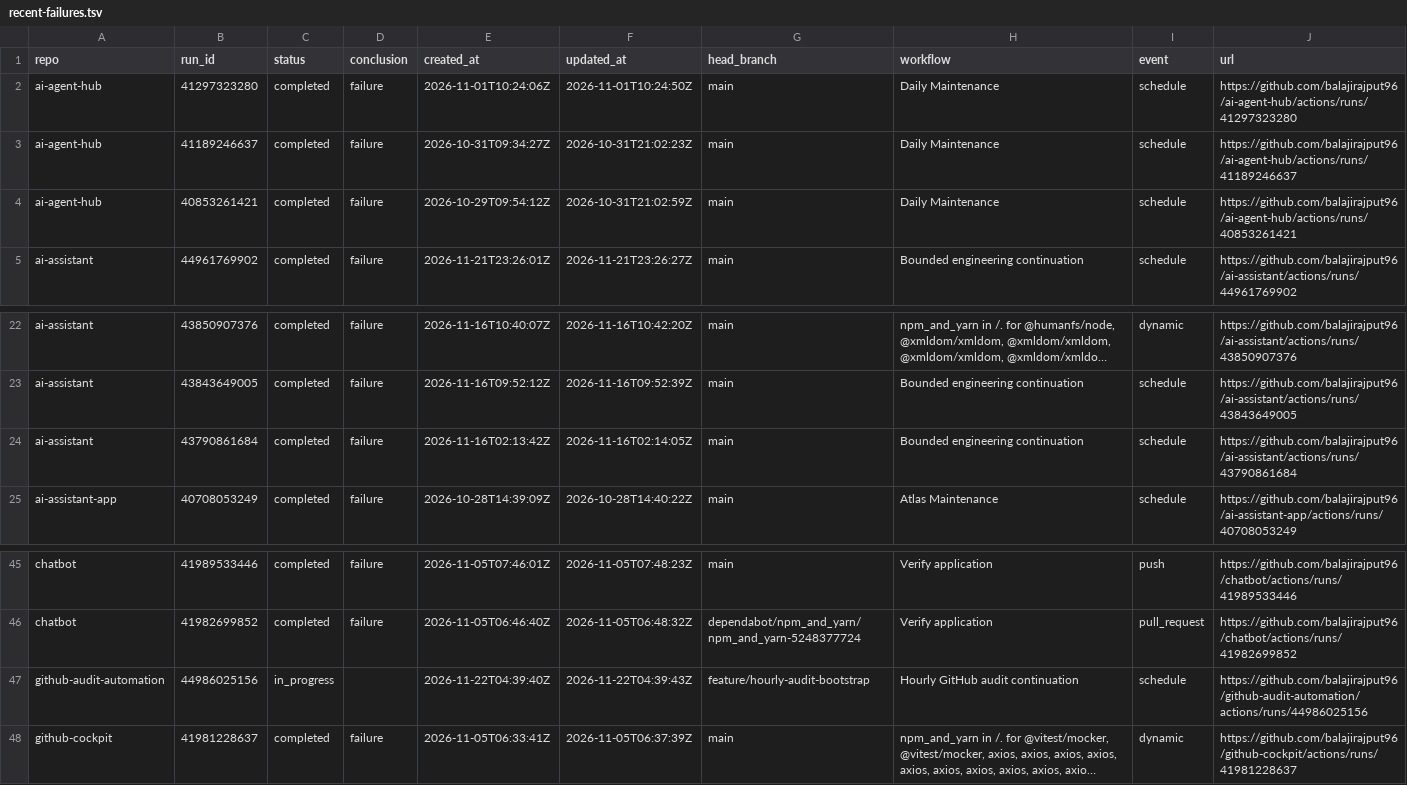
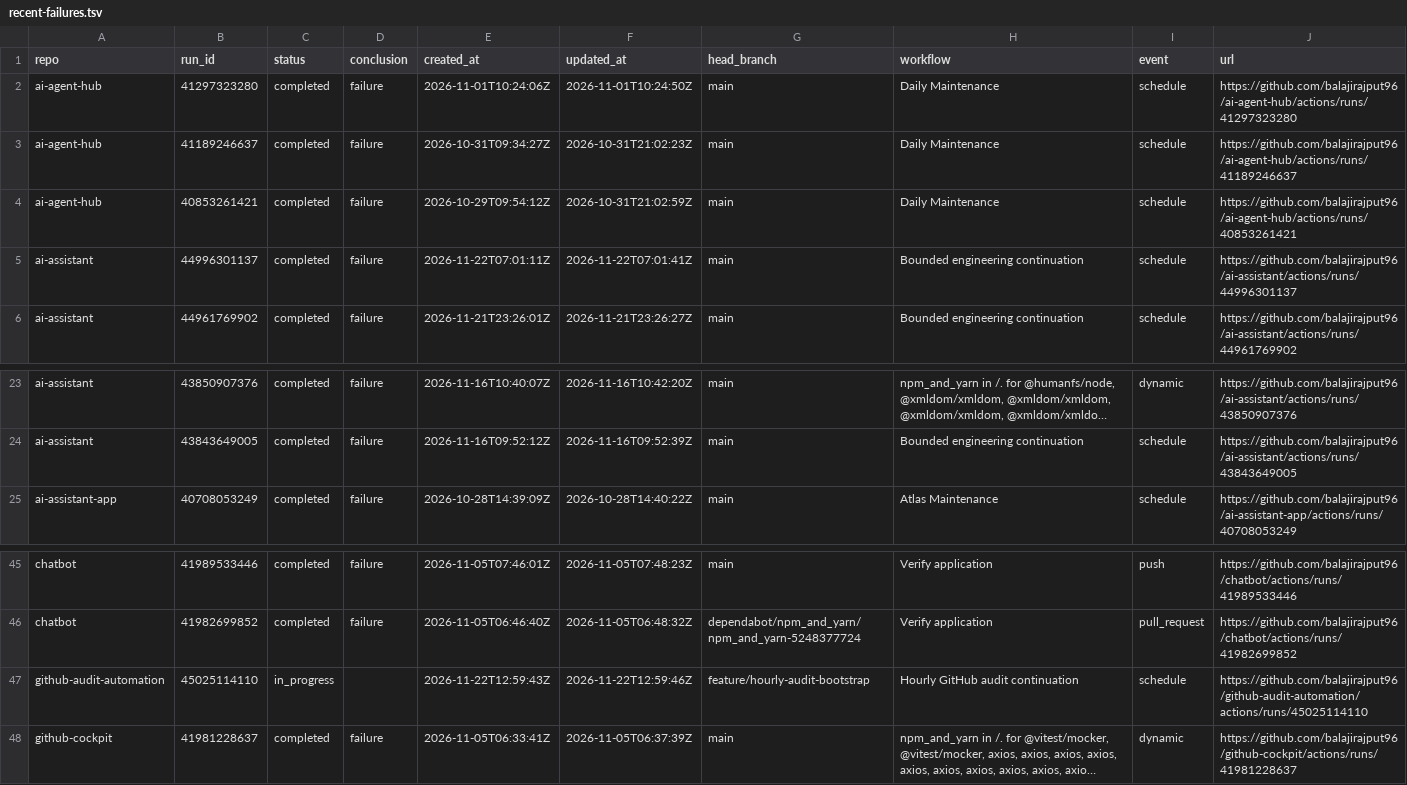
Before and after one commit to balajirajput96/github-audit-automation, a TSV file: artifacts/recent-failures.tsv, drawn as a sheet; only a part is shown, gaps mark what is left out; long unchanged cells end in …; removed rows and columns are numbered as before the commit, all else as after; the diff names each change by its address in the sheet, - before the commit and + after, or states it on an @@ line.

```diff
--- a/artifacts/recent-failures.tsv
+++ b/artifacts/recent-failures.tsv
+row 5: ai-assistant | 44996301137 | completed | failure | 2026-11-22T07:01:11Z | 2026-11-22T07:01:41Z | main | Bounded engineering continuation | schedule | https://github.com/balajirajput96/ai-assistant/actions/runs/44996301137
-row 24: ai-assistant | 43790861684 | completed | failure | 2026-11-16T02:13:42Z | 2026-11-16T02:14:05Z | main | Bounded engineering continuation | schedule | https://github.com/balajirajput96/ai-assistant/actions/runs/43790861684
-B47 (run_id): 44986025156
+B47 (run_id): 45025114110
-E47 (created_at): 2026-11-22T04:39:40Z
+E47 (created_at): 2026-11-22T12:59:43Z
-F47 (updated_at): 2026-11-22T04:39:43Z
+F47 (updated_at): 2026-11-22T12:59:46Z
-J47 (url): https://github.com/balajirajput96/github-audit-automation/actions/runs/44986025156
+J47 (url): https://github.com/balajirajput96/github-audit-automation/actions/runs/45025114110
```
Also changed, not shown: artifacts/recent-runs.tsv, 3 other files.
